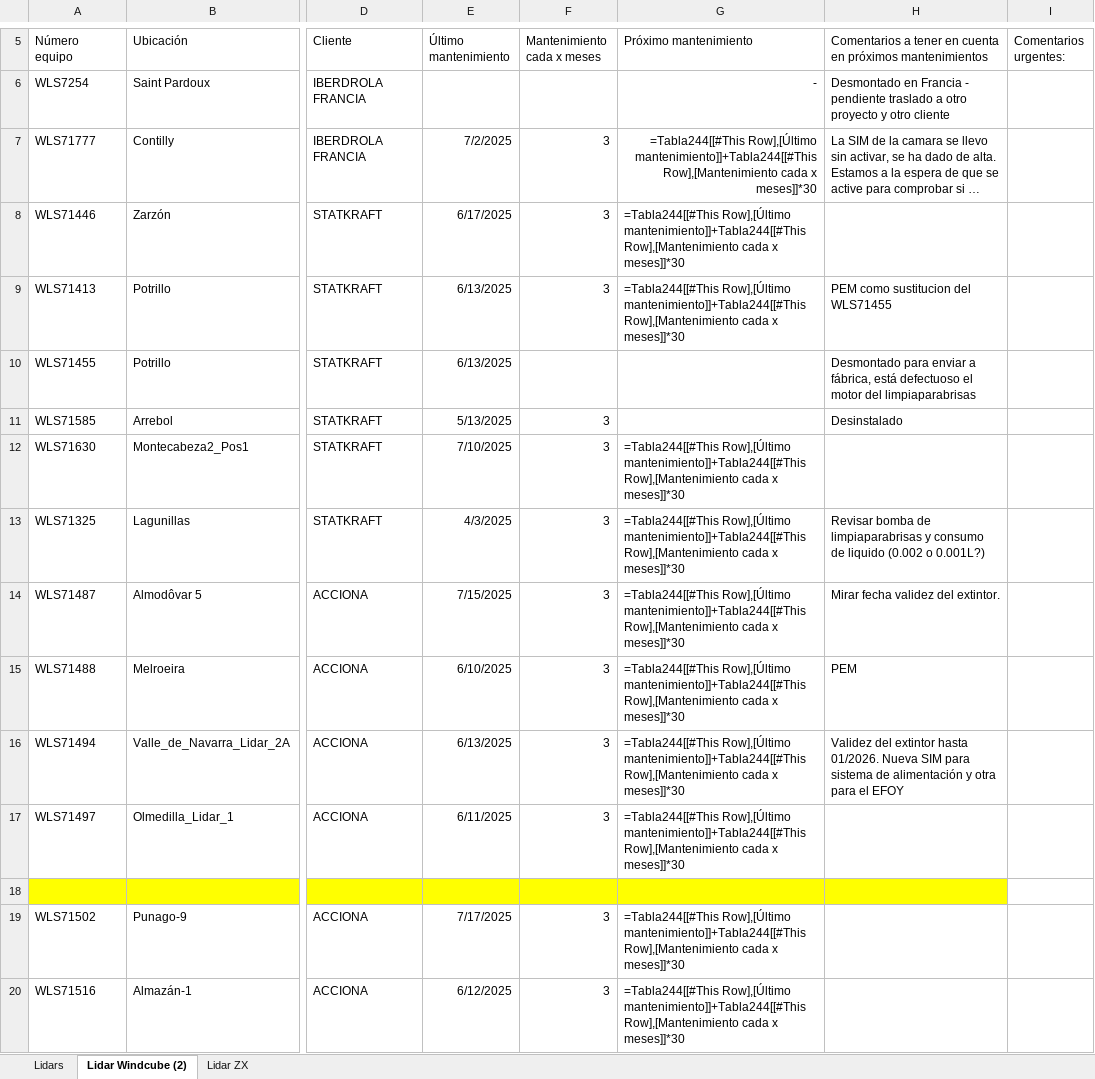
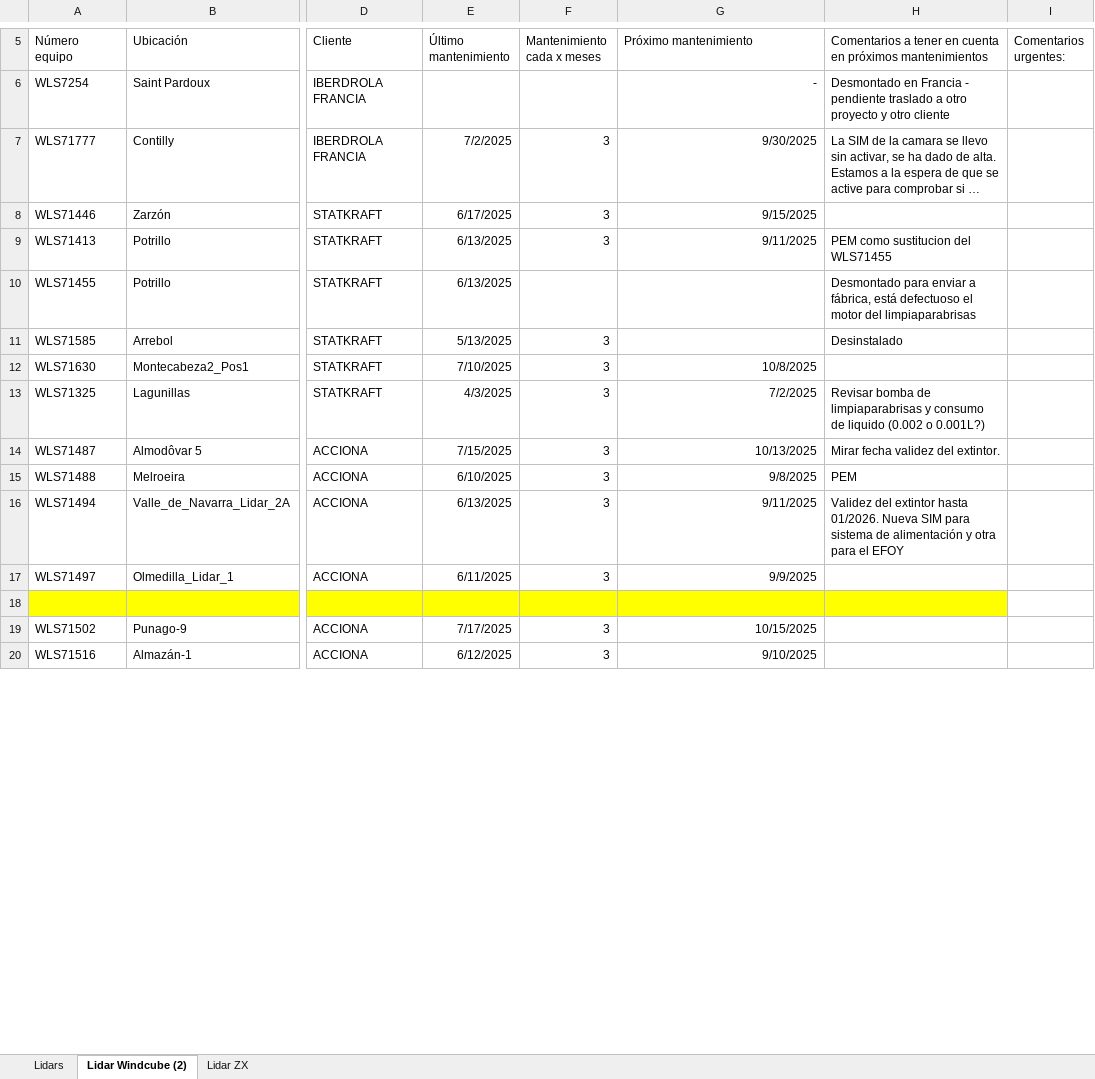
Before and after one commit to javimendezpy/control_LiDARS, an Excel workbook: Excel_Padre_LIDARS.xlsx, sheet Lidar Windcube (2), drawn as a sheet; only a part is shown, gaps mark what is left out; long unchanged cells end in …; values as stored, in another font and other column widths than the file's, no borders; formulas without a stored value are shown as written; conditional formats and table styles not drawn; the diff covers the shown part only; the diff names each change by its address in the sheet, - before the commit and + after, or states it on an @@ line.

```diff
--- a/Excel_Padre_LIDARS.xlsx (sheet Lidar Windcube (2))
+++ b/Excel_Padre_LIDARS.xlsx (sheet Lidar Windcube (2))
-G7 (Próximo mantenimiento): =Tabla244[[#This Row],[Último mantenimiento]]+Tabla244[[#This Row],[Mantenimiento cada x meses]]*30
+G7 (Próximo mantenimiento): 9/30/2025
-G8 (Próximo mantenimiento): =Tabla244[[#This Row],[Último mantenimiento]]+Tabla244[[#This Row],[Mantenimiento cada x meses]]*30
+G8 (Próximo mantenimiento): 9/15/2025
-G9 (Próximo mantenimiento): =Tabla244[[#This Row],[Último mantenimiento]]+Tabla244[[#This Row],[Mantenimiento cada x meses]]*30
+G9 (Próximo mantenimiento): 9/11/2025
-G12 (Próximo mantenimiento): =Tabla244[[#This Row],[Último mantenimiento]]+Tabla244[[#This Row],[Mantenimiento cada x meses]]*30
+G12 (Próximo mantenimiento): 10/8/2025
-G13 (Próximo mantenimiento): =Tabla244[[#This Row],[Último mantenimiento]]+Tabla244[[#This Row],[Mantenimiento cada x meses]]*30
+G13 (Próximo mantenimiento): 7/2/2025
-G14 (Próximo mantenimiento): =Tabla244[[#This Row],[Último mantenimiento]]+Tabla244[[#This Row],[Mantenimiento cada x meses]]*30
+G14 (Próximo mantenimiento): 10/13/2025
-G15 (Próximo mantenimiento): =Tabla244[[#This Row],[Último mantenimiento]]+Tabla244[[#This Row],[Mantenimiento cada x meses]]*30
+G15 (Próximo mantenimiento): 9/8/2025
-G16 (Próximo mantenimiento): =Tabla244[[#This Row],[Último mantenimiento]]+Tabla244[[#This Row],[Mantenimiento cada x meses]]*30
+G16 (Próximo mantenimiento): 9/11/2025
-G17 (Próximo mantenimiento): =Tabla244[[#This Row],[Último mantenimiento]]+Tabla244[[#This Row],[Mantenimiento cada x meses]]*30
+G17 (Próximo mantenimiento): 9/9/2025
-G19 (Próximo mantenimiento): =Tabla244[[#This Row],[Último mantenimiento]]+Tabla244[[#This Row],[Mantenimiento cada x meses]]*30
+G19 (Próximo mantenimiento): 10/15/2025
-G20 (Próximo mantenimiento): =Tabla244[[#This Row],[Último mantenimiento]]+Tabla244[[#This Row],[Mantenimiento cada x meses]]*30
+G20 (Próximo mantenimiento): 9/10/2025
```
Also changed, not shown: 43 edited cells elsewhere in this sheet, sheet Lidars, sheet Lidar ZX, informe_mtto_LIDARS.xlsx, 2 other files.
